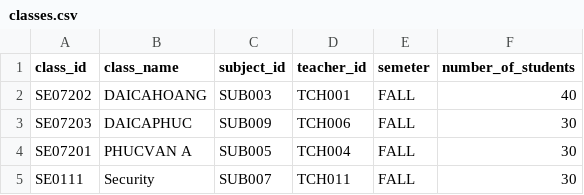
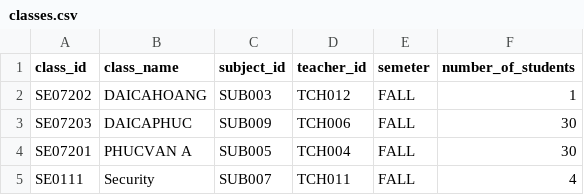
Before and after one commit to duonghd-dev/SIMS_FPT, a CSV file: CSV_DATA/classes.csv, drawn as a sheet.

```diff
--- a/CSV_DATA/classes.csv
+++ b/CSV_DATA/classes.csv
@@ -1,5 +1,5 @@
 class_id,class_name,subject_id,teacher_id,semeter,number_of_students
-SE07202,DAICAHOANG,SUB003,TCH001,FALL,40
+SE07202,DAICAHOANG,SUB003,TCH012,FALL,1
 SE07203,DAICAPHUC,SUB009,TCH006,FALL,30
 SE07201,PHUCVAN A,SUB005,TCH004,FALL,30
-SE0111,Security,SUB007,TCH011,FALL,30
+SE0111,Security,SUB007,TCH011,FALL,4
```
Also changed, not shown: CSV_DATA/student_classes.csv, CSV_DATA/students.csv, 6 other files.
